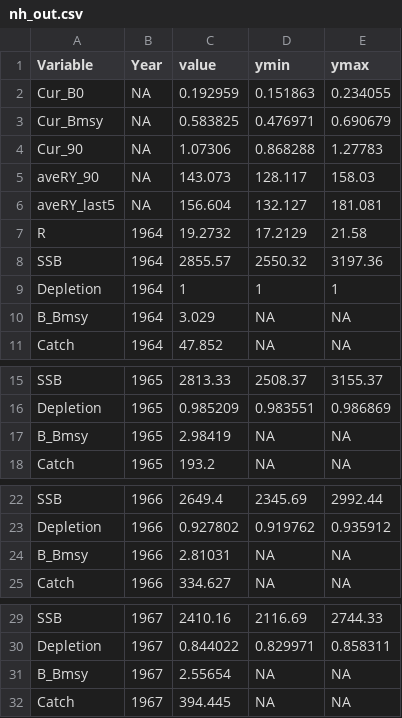
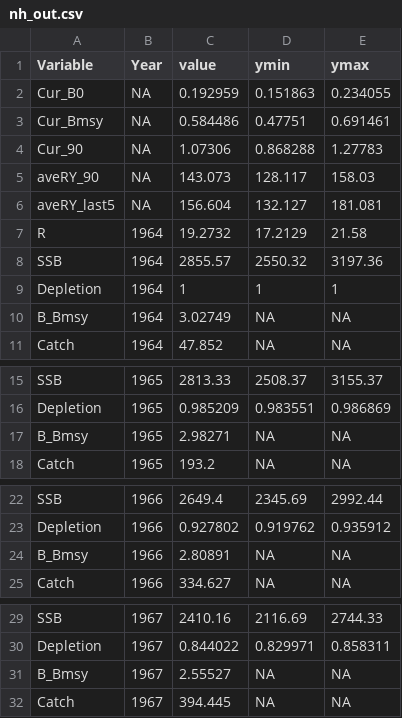
Before and after one commit to jimianelli/NamibianHake, a CSV file: mods/m0/nh_out.csv, drawn as a sheet; only a part is shown, gaps mark what is left out; the diff covers the shown part only.

```diff
--- a/mods/m0/nh_out.csv
+++ b/mods/m0/nh_out.csv
@@ -2,3 +2,3 @@ Variable, Year, value, ymin, ymax
 Cur_B0,NA,0.192959,0.151863,0.234055
-Cur_Bmsy,NA,0.583825,0.476971,0.690679
+Cur_Bmsy,NA,0.584486,0.47751,0.691461
 Cur_90,NA,1.07306,0.868288,1.27783
@@ -9,3 +9,3 @@ SSB,1964,2855.57,2550.32,3197.36
 Depletion,1964,1,1,1
-B_Bmsy,1964,3.029,NA,NA
+B_Bmsy,1964,3.02749,NA,NA
 Catch,1964,47.852,NA,NA
@@ -16,3 +16,3 @@ SSB,1965,2813.33,2508.37,3155.37
 Depletion,1965,0.985209,0.983551,0.986869
-B_Bmsy,1965,2.98419,NA,NA
+B_Bmsy,1965,2.98271,NA,NA
 Catch,1965,193.2,NA,NA
@@ -23,3 +23,3 @@ SSB,1966,2649.4,2345.69,2992.44
 Depletion,1966,0.927802,0.919762,0.935912
-B_Bmsy,1966,2.81031,NA,NA
+B_Bmsy,1966,2.80891,NA,NA
 Catch,1966,334.627,NA,NA
@@ -30,3 +30,3 @@ SSB,1967,2410.16,2116.69,2744.33
 Depletion,1967,0.844022,0.829971,0.858311
-B_Bmsy,1967,2.55654,NA,NA
+B_Bmsy,1967,2.55527,NA,NA
 Catch,1967,394.445,NA,NA
```
Also changed, not shown: 57 edited cells elsewhere in this file, 23 other files.
